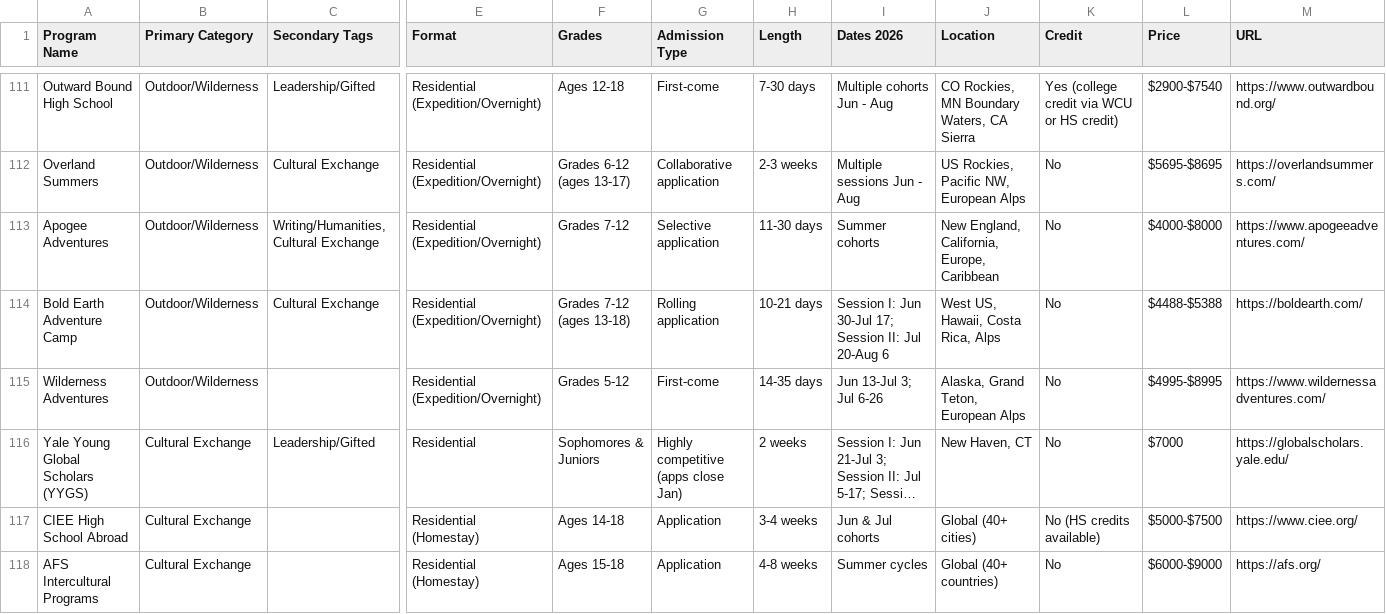
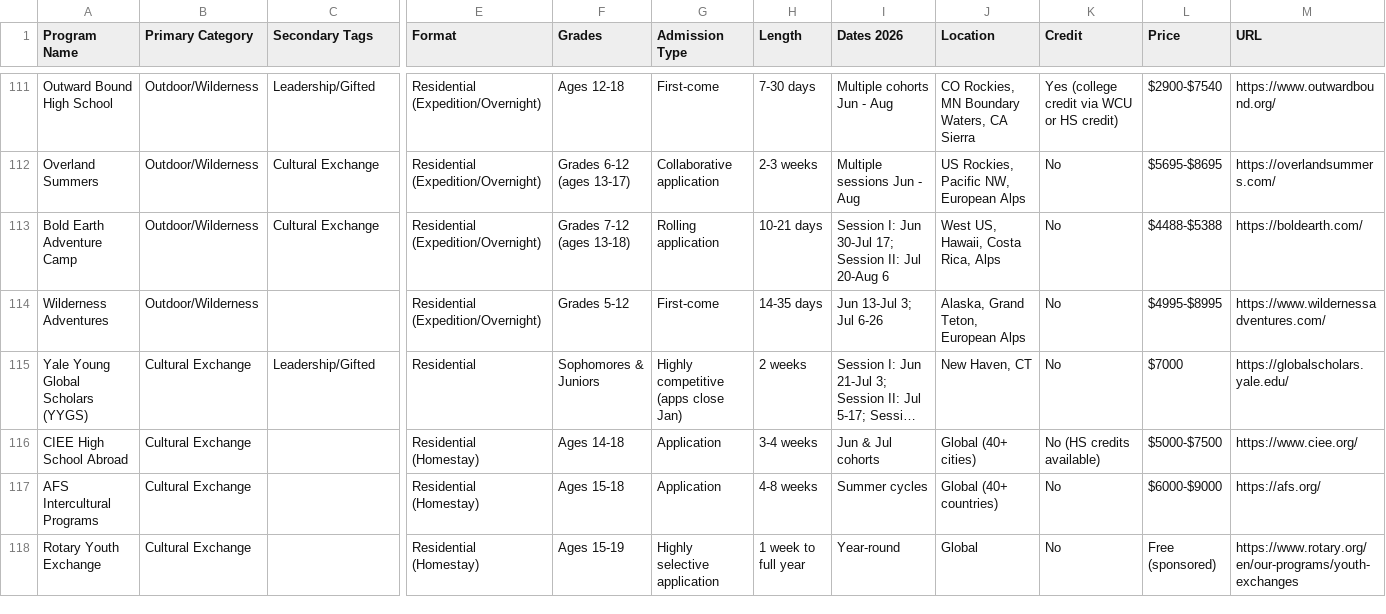
Before and after one commit to isteinerCA/groundwork, a CSV file: data/source/summer-programs.csv, drawn as a sheet; only a part is shown, gaps mark what is left out; the shorter side is filled out with more unchanged rows; long unchanged cells end in …; rows hold the shown columns only; the diff names each change by its address in the sheet, - before the commit and + after, or states it on an @@ line.

```diff
--- a/data/source/summer-programs.csv
+++ b/data/source/summer-programs.csv
-row 113: Apogee Adventures | Outdoor/Wilderness | Writing/Humanities, Cultural Exchange | Residential (Expedition/Overnight) | Grades 7-12 | Selective application | 11-30 days | Summer cohorts | New England, California, Europe, Caribbean | No | $4000-$8000 | https://www.apogeeadventures.com/
```
Also changed, not shown: 4 other files.
